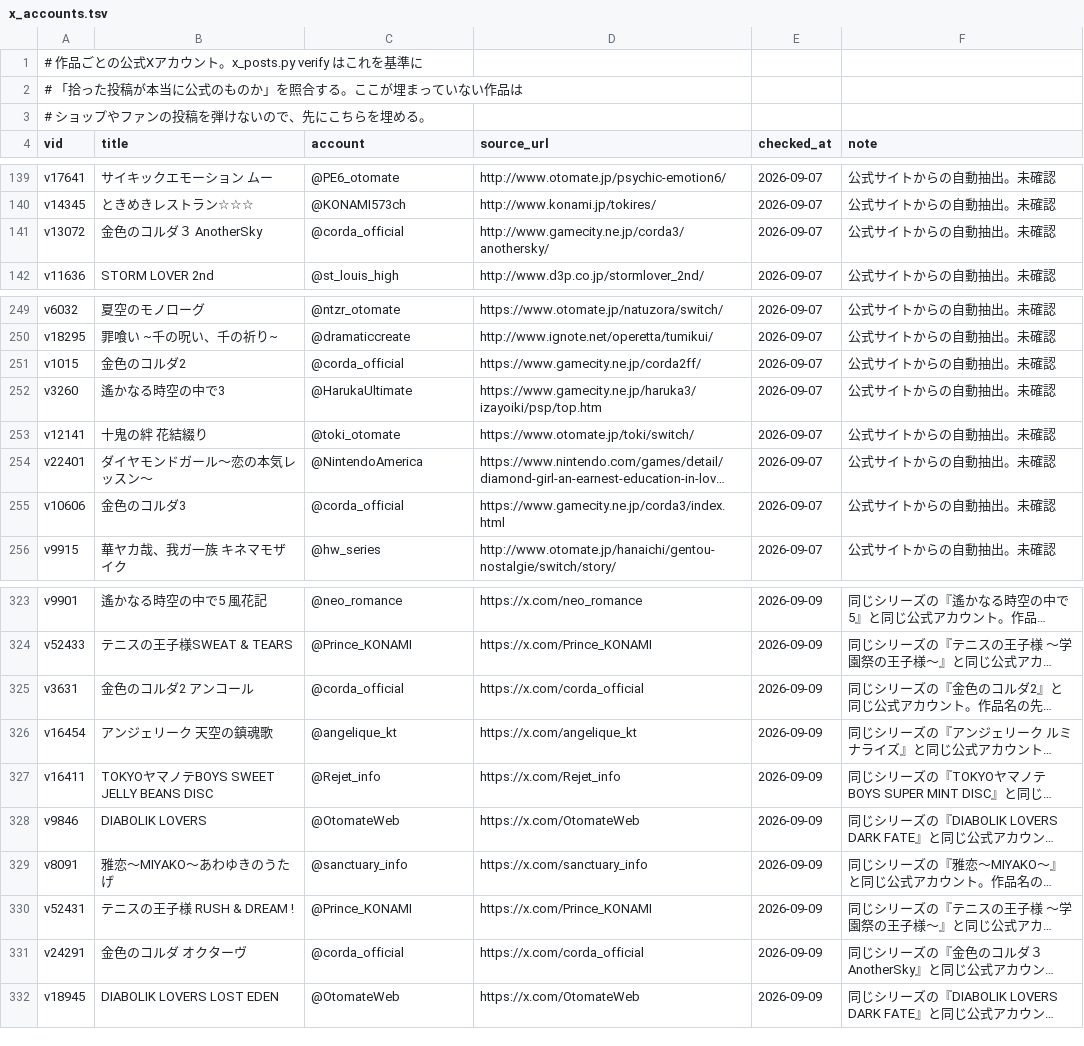
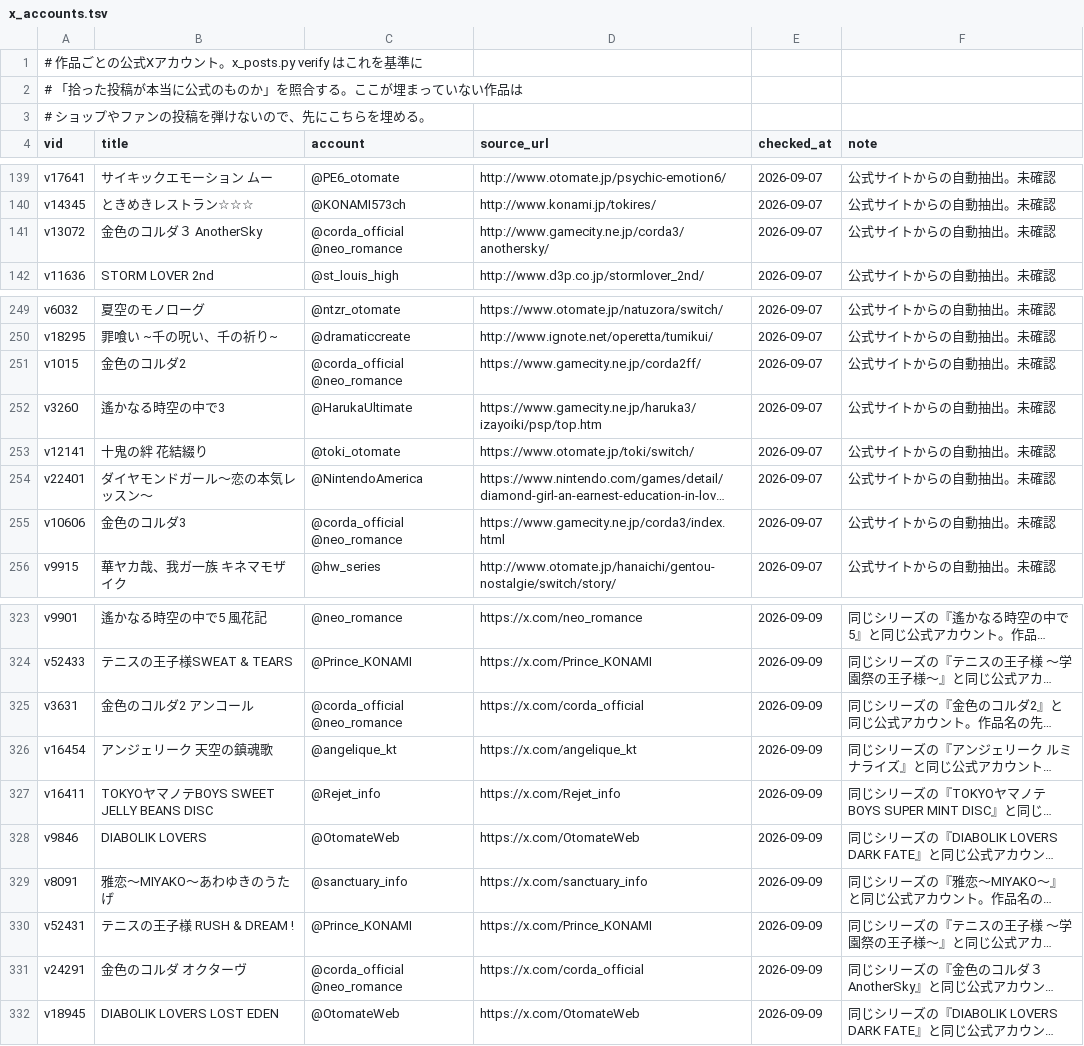
Before and after one commit to hamatie0409/otomedana-test, a TSV file: corrections/x_accounts.tsv, drawn as a sheet; only a part is shown, gaps mark what is left out; long unchanged cells end in …; the diff names each change by its address in the sheet, - before the commit and + after, or states it on an @@ line.

```diff
--- a/corrections/x_accounts.tsv
+++ b/corrections/x_accounts.tsv
-C141 (account): @corda_official
+C141 (account): @corda_official @neo_romance
-C251 (account): @corda_official
+C251 (account): @corda_official @neo_romance
-C255 (account): @corda_official
+C255 (account): @corda_official @neo_romance
-C325 (account): @corda_official
+C325 (account): @corda_official @neo_romance
-C331 (account): @corda_official
+C331 (account): @corda_official @neo_romance
```
Also changed, not shown: corrections/_queue_x.tsv, corrections/x_none.tsv, 2 other files.
